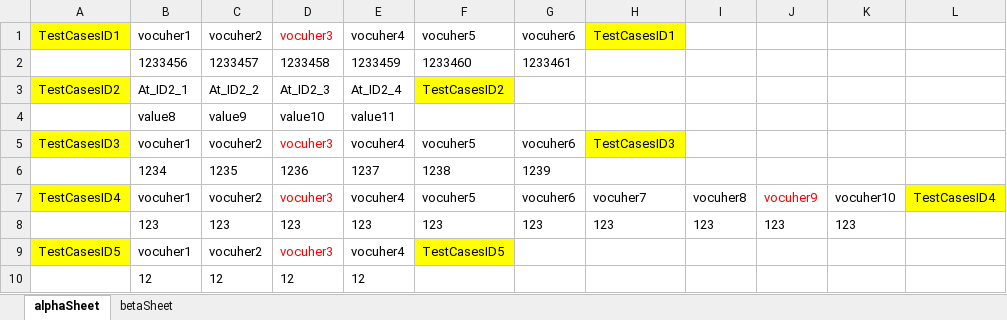
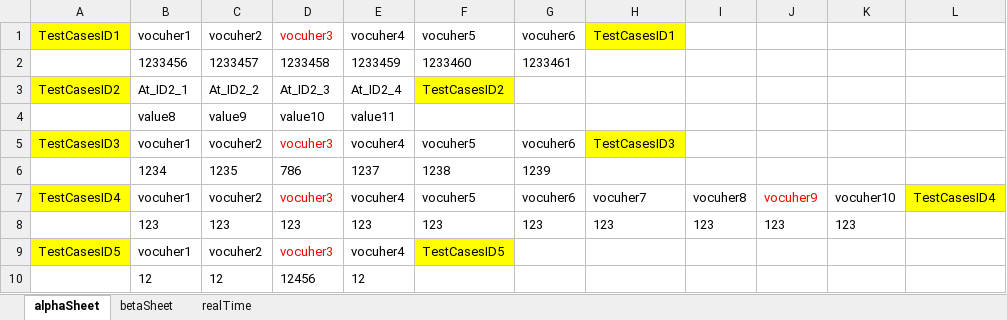
Before and after one commit to zakirizu/All_In_One, an Excel workbook: Resources/TestData.xlsx, sheet alphaSheet, drawn as a sheet; values as stored, in another font and other column widths than the file's, no borders; the diff names each change by its address in the sheet, - before the commit and + after, or states it on an @@ line.

```diff
--- a/Resources/TestData.xlsx (sheet alphaSheet)
+++ b/Resources/TestData.xlsx (sheet alphaSheet)
+sheet tab: realTime
-D6: 1236
+D6: 786
-D10: 12
+D10: 12456
```
Also changed, not shown: 7 other files.
